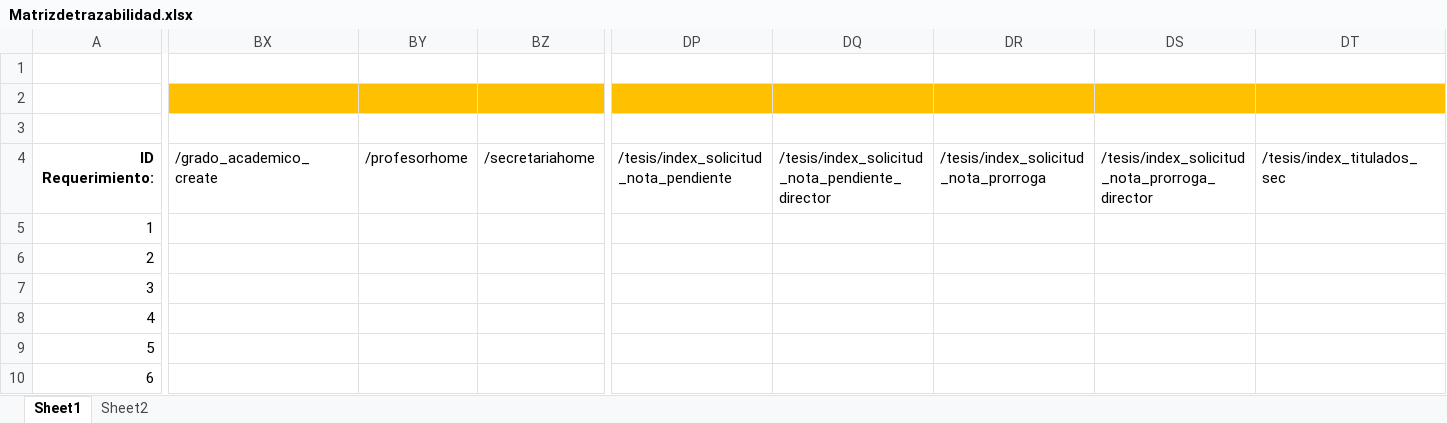
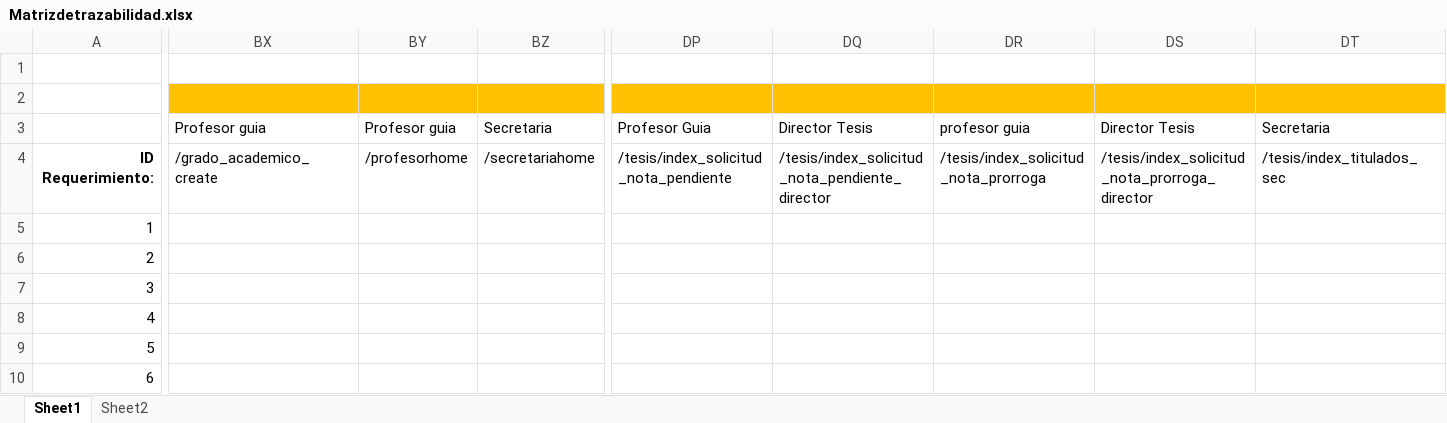
Before and after one commit to lebafu/Proyectosw1, an Excel workbook: Matrizdetrazabilidad.xlsx, sheet Sheet1, drawn as a sheet; only a part is shown, gaps mark what is left out; values as stored, in another font and other column widths than the file's, no borders; the diff covers the shown part only; the diff names each change by its address in the sheet, - before the commit and + after, or states it on an @@ line.

Commit message:
añadiendo direccionamiento de nota pendiente/prorroga a home correspondiente y corrigiendo error requerimiento 62,haciendo  mas representantivo matriz de trazabilidad, dandole color a modelo, vista controaldor

```diff
--- a/Matrizdetrazabilidad.xlsx (sheet Sheet1)
+++ b/Matrizdetrazabilidad.xlsx (sheet Sheet1)
-BX3: (empty)
+BX3: Profesor guia
-BY3: (empty)
+BY3: Profesor guia
-BZ3: (empty)
+BZ3: Secretaria
-DP3: (empty)
+DP3: Profesor Guia
-DQ3: (empty)
+DQ3: Director Tesis
-DR3: (empty)
+DR3: profesor guia
-DS3: (empty)
+DS3: Director Tesis
-DT3: (empty)
+DT3: Secretaria
```
Also changed, not shown: 16 edited cells and cell formats elsewhere in this sheet, 8 other files.
